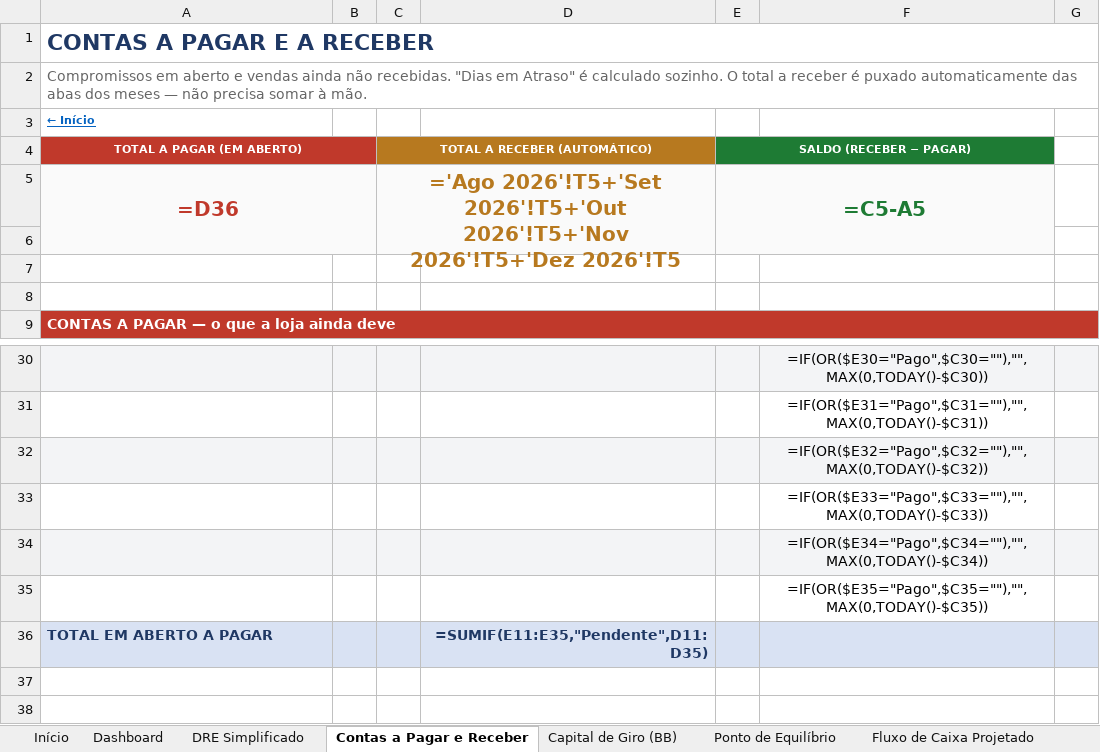
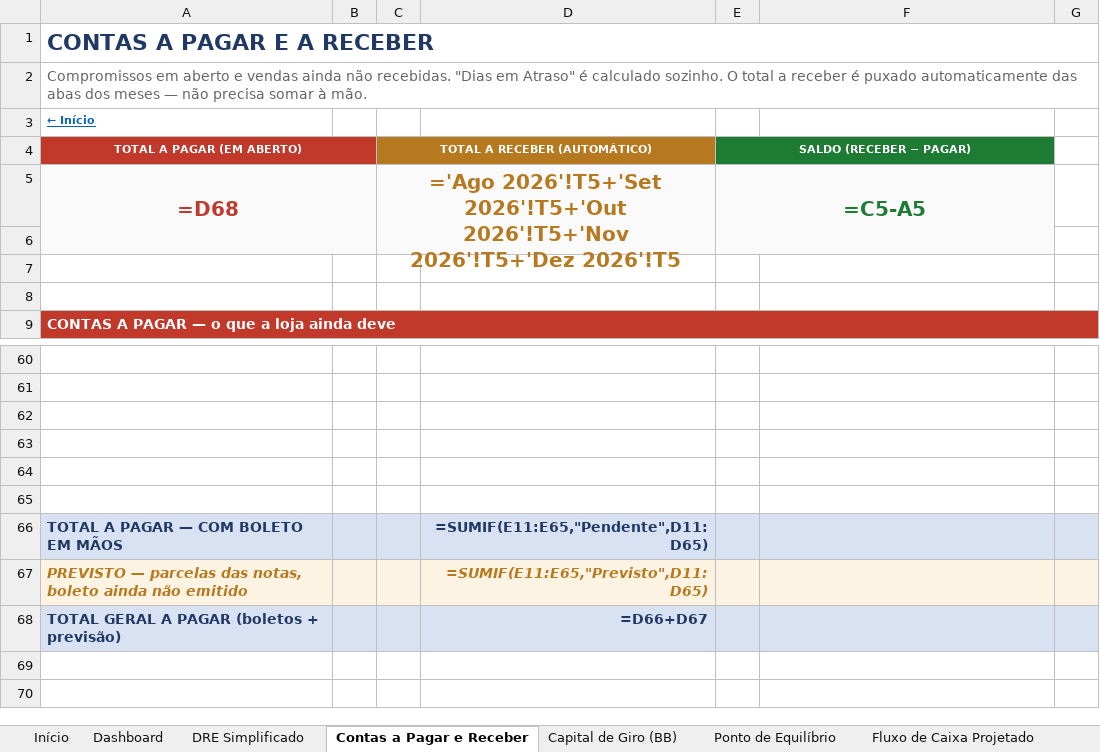
Before and after one commit to backupplanetaagua2025-hub/financeiro, an Excel workbook: Relatorio_Financeiro_2026.xlsx, sheet Contas a Pagar e Receber, drawn as a sheet; only a part is shown, gaps mark what is left out; values as stored, in another font and other column widths than the file's, no borders; formulas without a stored value are shown as written; addresses are those after the commit; the diff covers the shown part only; the diff names each change by its address in the sheet, - before the commit and + after, or states it on an @@ line.

```diff
--- a/Relatorio_Financeiro_2026.xlsx (sheet Contas a Pagar e Receber)
+++ b/Relatorio_Financeiro_2026.xlsx (sheet Contas a Pagar e Receber)
-A5: =D36
+A5: =D68
-A60:G60 fill: #F3F4F6
+A60:G60 fill: none
-F60: =IF(OR($E30="Pago",$C30=""),"",MAX(0,TODAY()-$C30))
+F60: (empty)
-F61: =IF(OR($E31="Pago",$C31=""),"",MAX(0,TODAY()-$C31))
+F61: (empty)
-A62:G62 fill: #F3F4F6
+A62:G62 fill: none
-F62: =IF(OR($E32="Pago",$C32=""),"",MAX(0,TODAY()-$C32))
+F62: (empty)
-F63: =IF(OR($E33="Pago",$C33=""),"",MAX(0,TODAY()-$C33))
+F63: (empty)
-A64:G64 fill: #F3F4F6
+A64:G64 fill: none
-F64: =IF(OR($E34="Pago",$C34=""),"",MAX(0,TODAY()-$C34))
+F64: (empty)
-F65: =IF(OR($E35="Pago",$C35=""),"",MAX(0,TODAY()-$C35))
+F65: (empty)
-A66: TOTAL EM ABERTO A PAGAR
+A66: TOTAL A PAGAR — COM BOLETO EM MÃOS
-D66: =SUMIF(E11:E35,"Pendente",D11:D35)
+D66: =SUMIF(E11:E65,"Pendente",D11:D65)
+row 67: PREVISTO — parcelas das notas, boleto ainda não emitido |  |  | =SUMIF(E11:E65,"Previsto",D11:D65)
+row 68: TOTAL GERAL A PAGAR (boletos + previsão) |  |  | =D66+D67
```
Also changed, not shown: 32 added rows, 2 removed rows, 35 edited cells and cell formats elsewhere in this sheet, 1 other file.
